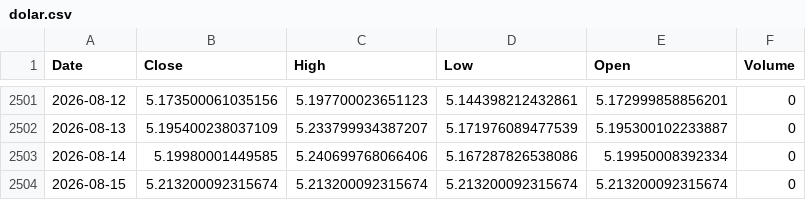
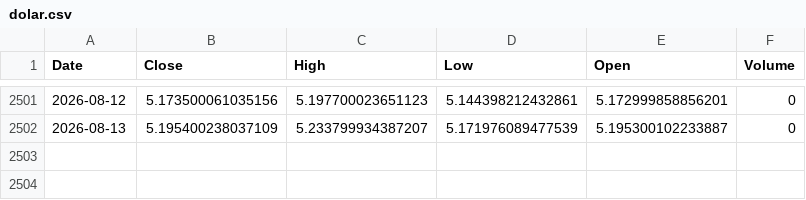
Before and after one commit to leponodobrasil/cotacao-dolar, a CSV file: dolar.csv, drawn as a sheet; only a part is shown, gaps mark what is left out.

```diff
--- a/dolar.csv
+++ b/dolar.csv
@@ -2502,3 +2502 @@ Date,Close,High,Low,Open,Volume
 2026-08-13,5.195400238037109,5.233799934387207,5.171976089477539,5.195300102233887,0
-2026-08-14,5.19980001449585,5.240699768066406,5.167287826538086,5.19950008392334,0
-2026-08-15,5.213200092315674,5.213200092315674,5.213200092315674,5.213200092315674,0
```
